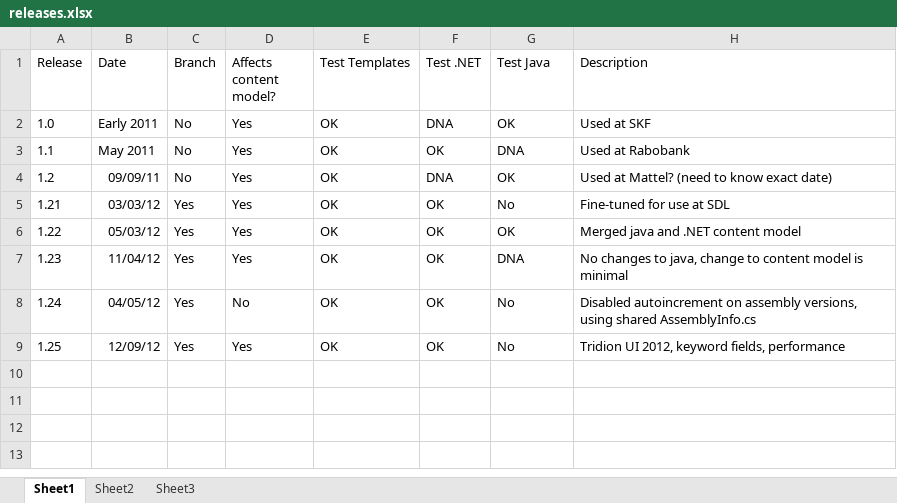
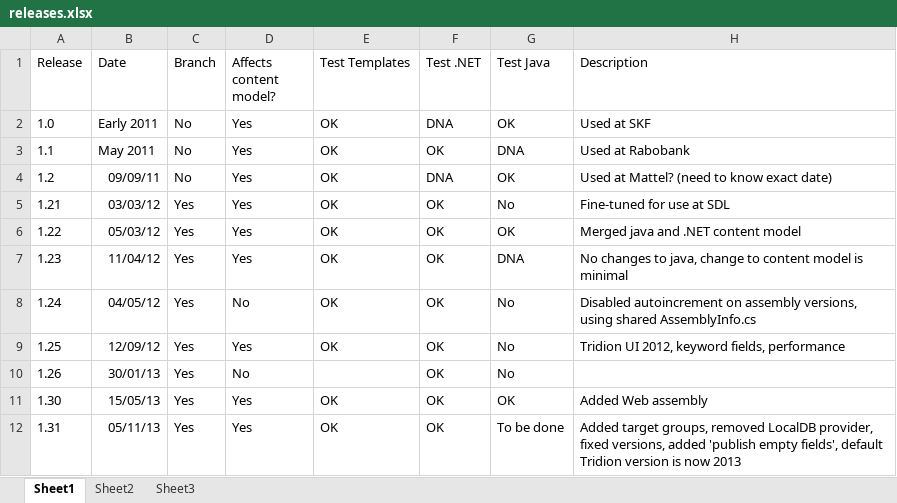
Before and after one commit to dd4t/dynamic-delivery-4-tridion, an Excel workbook: admin/releases.xlsx, sheet Sheet1, drawn as a sheet; values as stored, in another font and other column widths than the file's, no borders; the diff names each change by its address in the sheet, - before the commit and + after, or states it on an @@ line.

```diff
--- a/admin/releases.xlsx (sheet Sheet1)
+++ b/admin/releases.xlsx (sheet Sheet1)
+row 10: 1.26 | 30/01/13 | Yes | No |  | OK | No
+row 11: 1.30 | 15/05/13 | Yes | Yes | OK | OK | OK | Added Web assembly
+row 12: 1.31 | 05/11/13 | Yes | Yes | OK | OK | To be done | Added target groups, removed LocalDB provider, fixed versions, added 'publish empty fields', default Tridion version is now 2013
```
